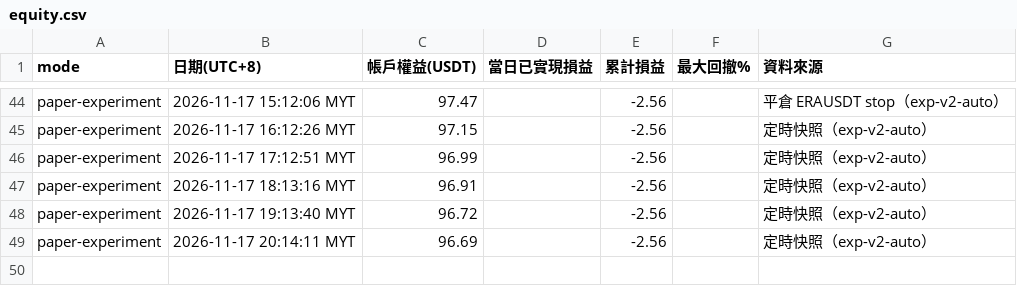
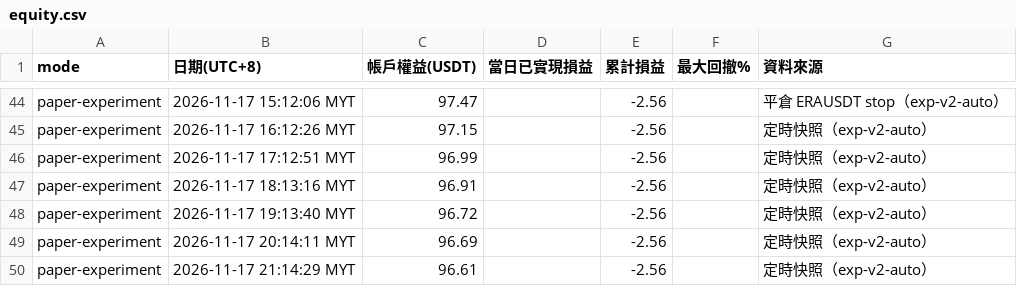
Before and after one commit to allenzeng060-lgtm/trade-dashboard, a CSV file: data/ledgers/trading-journal/experiment/equity.csv, drawn as a sheet; only a part is shown, gaps mark what is left out.

```diff
--- a/data/ledgers/trading-journal/experiment/equity.csv
+++ b/data/ledgers/trading-journal/experiment/equity.csv
@@ -49 +49,2 @@ paper-experiment,2026-11-17 19:13:40 MYT,96.72,,-2.56,,定時快照（exp-v2-aut
 paper-experiment,2026-11-17 20:14:11 MYT,96.69,,-2.56,,定時快照（exp-v2-auto）
+paper-experiment,2026-11-17 21:14:29 MYT,96.61,,-2.56,,定時快照（exp-v2-auto）
```
Also changed, not shown: 18 other files.
